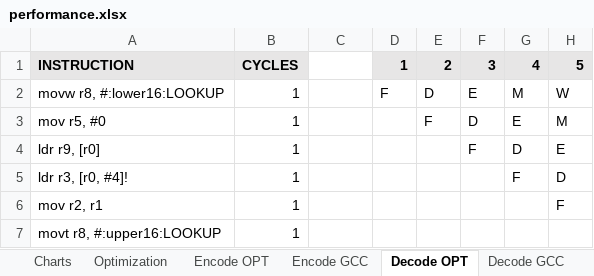
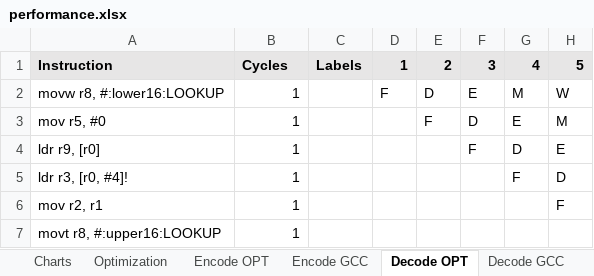
Before and after one commit to mkitzan/seng440-huffman-coding, an Excel workbook: performance/performance.xlsx, sheet Decode OPT, drawn as a sheet; only a part is shown; values as stored, in another font and other column widths than the file's, no borders; the diff names each change by its address in the sheet, - before the commit and + after, or states it on an @@ line.

```diff
--- a/performance/performance.xlsx (sheet Decode OPT)
+++ b/performance/performance.xlsx (sheet Decode OPT)
-A1: INSTRUCTION
+A1: Instruction
-B1: CYCLES
+B1: Cycles
-C1: (empty)
+C1: Labels
-C1 fill: none
+C1 fill: #E7E6E6
```
Also changed, not shown: sheet Encode OPT, sheet Decode GCC, sheet Encode GCC, 3 other files.
